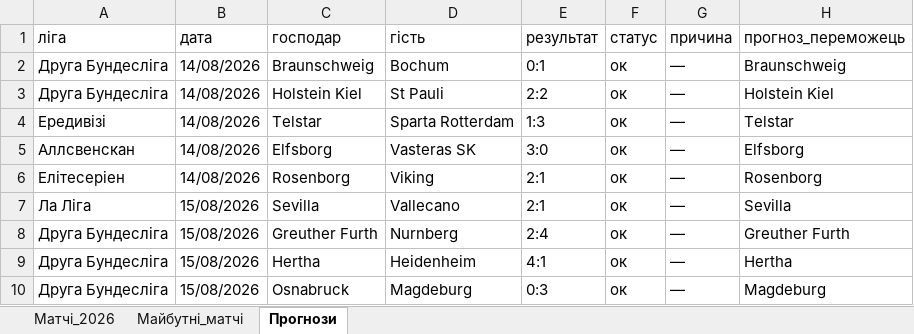
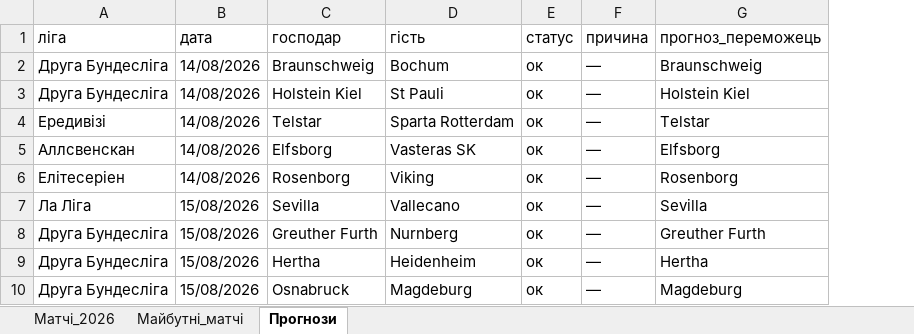
Before and after one commit to Bigmax1993/prognoza-meczy, an Excel workbook: predykcje_2026.xlsx, sheet Прогнози, drawn as a sheet; only a part is shown; values as stored, in another font and other column widths than the file's, no borders; table styles not drawn; the diff names each change by its address in the sheet, - before the commit and + after, or states it on an @@ line.

```diff
--- a/predykcje_2026.xlsx (sheet Прогнози)
+++ b/predykcje_2026.xlsx (sheet Прогнози)
-column E (результат), rows 2-10: 0:1 | 2:2 | 1:3 | 3:0 | 2:1 | 2:1 | 2:4 | 4:1 | 0:3
```
Also changed, not shown: 3 other files.
